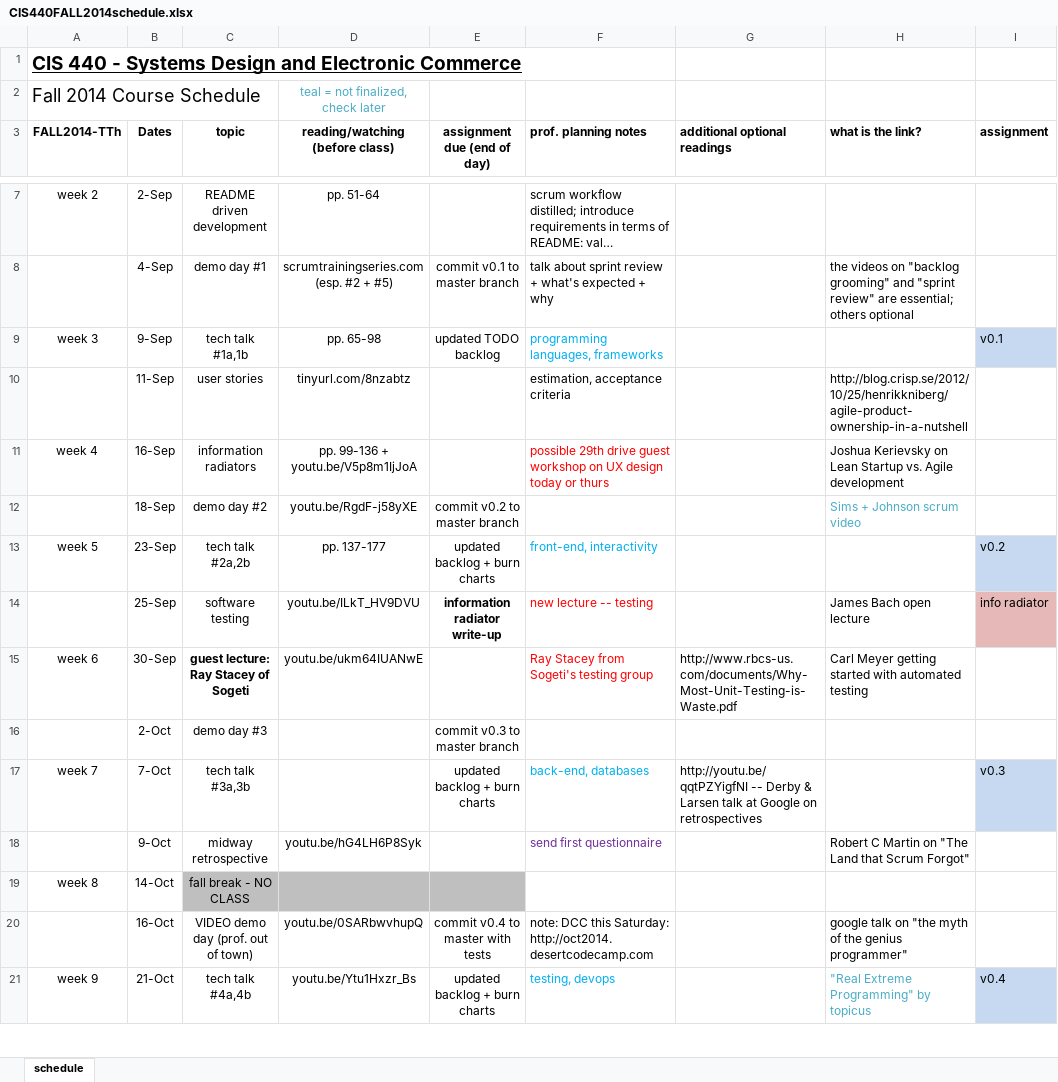
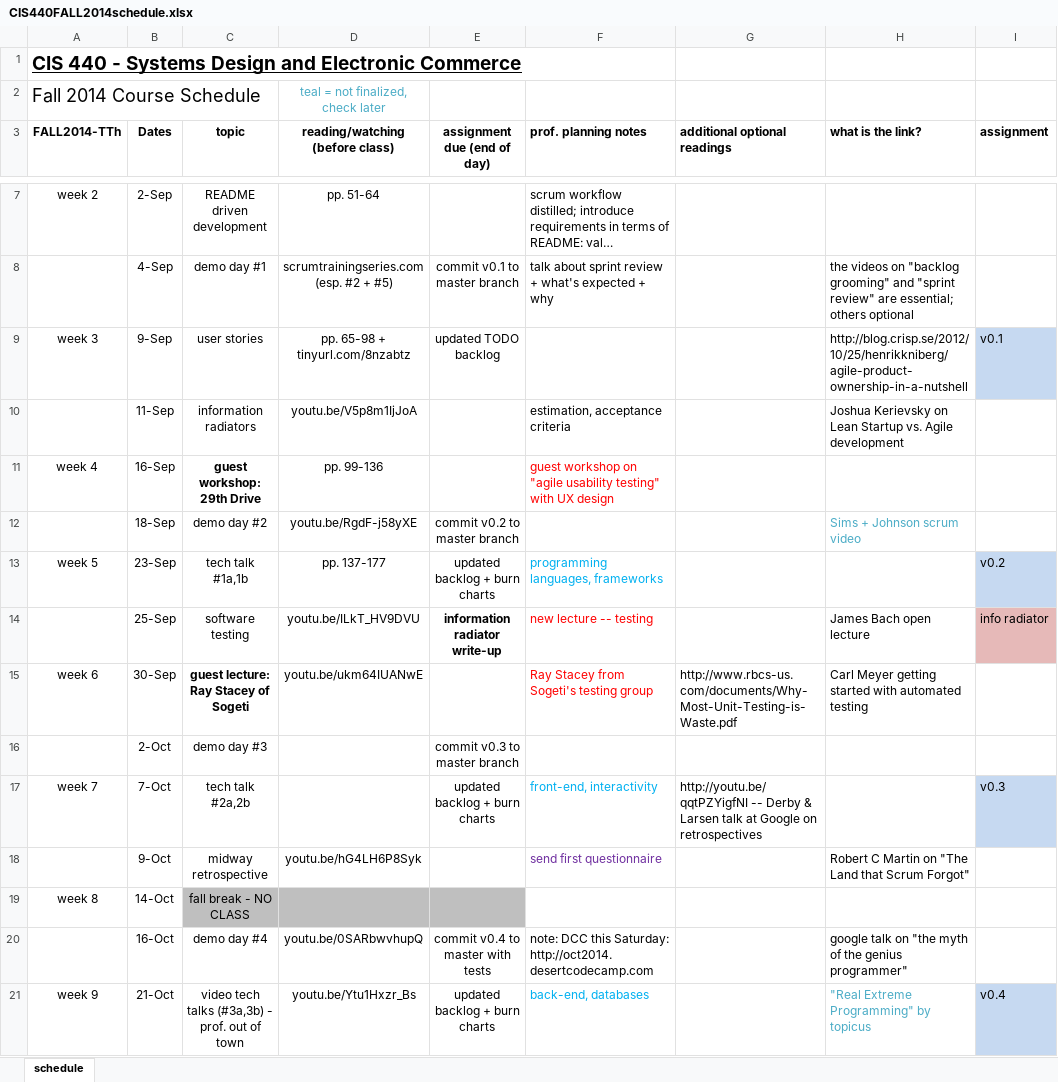
Before and after one commit to asu-cis-capstone/course-info, an Excel workbook: CIS440FALL2014schedule.xlsx, sheet schedule, drawn as a sheet; only a part is shown, gaps mark what is left out; long unchanged cells end in …; values as stored, in another font and other column widths than the file's, no borders; the diff covers the shown part only; the diff names each change by its address in the sheet, - before the commit and + after, or states it on an @@ line.

Commit message:
prepped READMEdriven development lecture

```diff
--- a/CIS440FALL2014schedule.xlsx (sheet schedule)
+++ b/CIS440FALL2014schedule.xlsx (sheet schedule)
-C9 (topic): tech talk #1a,1b
+C9 (topic): user stories
-D9 (reading/watching (before class)): pp. 65-98
+D9 (reading/watching (before class)): pp. 65-98 + tinyurl.com/8nzabtz
-F9 (prof. planning notes): programming languages, frameworks
+F9 (prof. planning notes): (empty)
-H9 (what is the link?): (empty)
+H9 (what is the link?): http://blog.crisp.se/2012/10/25/henrikkniberg/agile-product-ownership-in-a-nutshell
-C10 (topic): user stories
+C10 (topic): information radiators
-D10 (reading/watching (before class)): tinyurl.com/8nzabtz
+D10 (reading/watching (before class)): youtu.be/V5p8m1IjJoA
-H10 (what is the link?): http://blog.crisp.se/2012/10/25/henrikkniberg/agile-product-ownership-in-a-nutshell
+H10 (what is the link?): Joshua Kerievsky on Lean Startup vs. Agile development
-C11 (topic): information radiators
+C11 (topic): guest workshop: 29th Drive
-C11 bold: off
+C11 bold: on
-D11 (reading/watching (before class)): pp. 99-136 + youtu.be/V5p8m1IjJoA
+D11 (reading/watching (before class)): pp. 99-136
-F11 (prof. planning notes): possible 29th drive guest workshop on UX design today or thurs
+F11 (prof. planning notes): guest workshop on "agile usability testing" with UX design
-H11 (what is the link?): Joshua Kerievsky on Lean Startup vs. Agile development
+H11 (what is the link?): (empty)
-C13 (topic): tech talk #2a,2b
+C13 (topic): tech talk #1a,1b
-F13 (prof. planning notes): front-end, interactivity
+F13 (prof. planning notes): programming languages, frameworks
-C17 (topic): tech talk #3a,3b
+C17 (topic): tech talk #2a,2b
-F17 (prof. planning notes): back-end, databases
+F17 (prof. planning notes): front-end, interactivity
-C20 (topic): VIDEO demo day (prof. out of town)
+C20 (topic): demo day #4
-C21 (topic): tech talk #4a,4b
+C21 (topic): video tech talks (#3a,3b) - prof. out of town
-F21 (prof. planning notes): testing, devops
+F21 (prof. planning notes): back-end, databases
```
Also changed, not shown: 7 edited cells elsewhere in this sheet, 4 other files.
